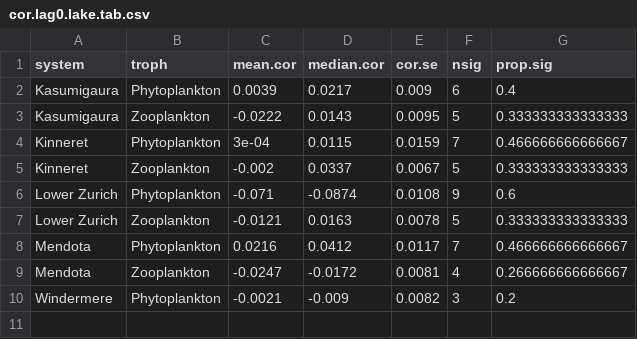
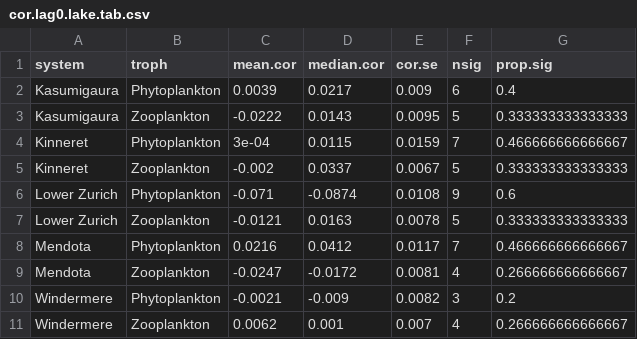
Before and after one commit to duncanobrien/plankton-FD, a CSV file: Results/ccf_tables/cor.lag0.lake.tab.csv, drawn as a sheet.

```diff
--- a/Results/ccf_tables/cor.lag0.lake.tab.csv
+++ b/Results/ccf_tables/cor.lag0.lake.tab.csv
@@ -10 +10,2 @@
 "Windermere","Phytoplankton",-0.0021,-0.009,0.0082,3,0.2
+"Windermere","Zooplankton",0.0062,0.001,0.007,4,0.266666666666667
```
Also changed, not shown: Results/ccf_tables/cor.lag0.FD.tab.csv, Results/ccf_tables/cor.lag0.state.tab.csv, 3 other files.
